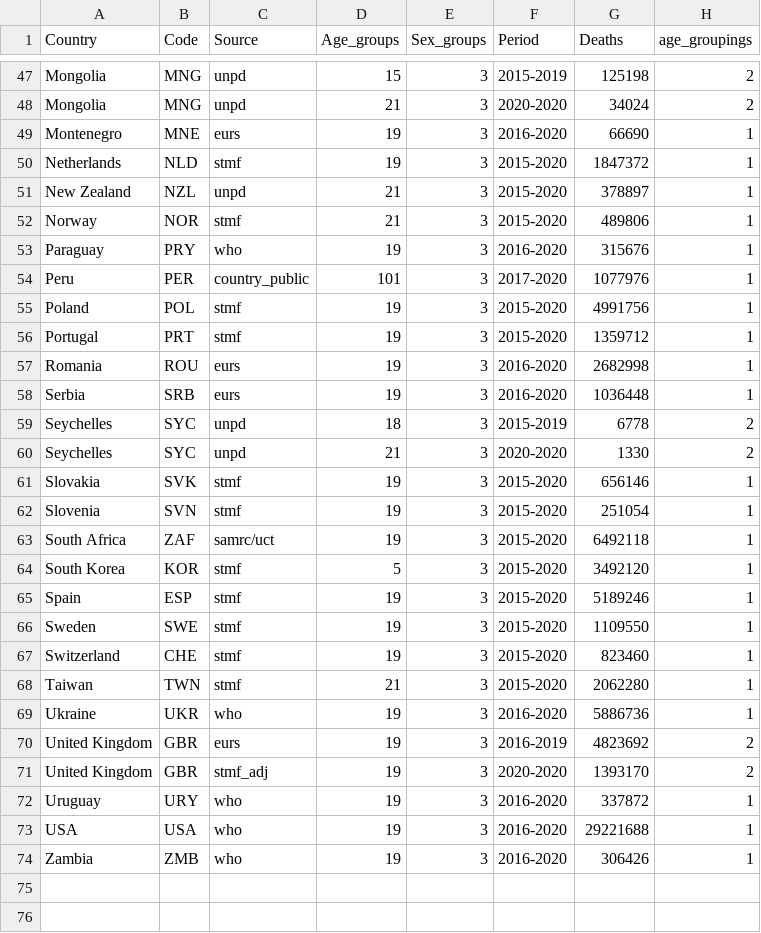
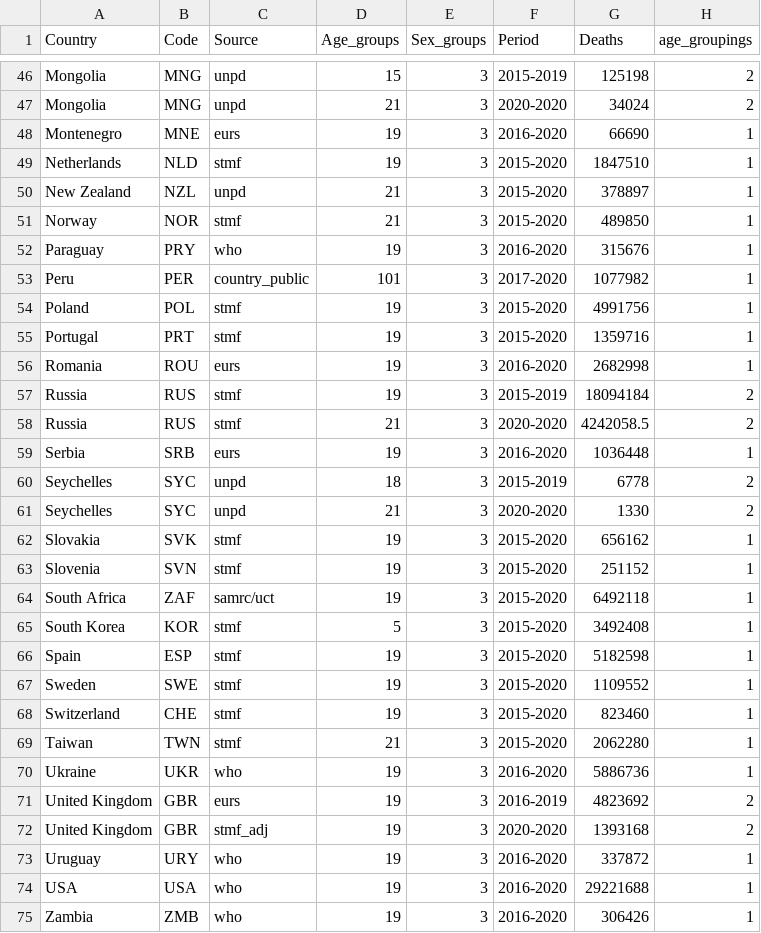
Before and after one commit to kikeacosta/TAG_patterns, a CSV file: Output/summary_selected_sources_by_country.csv, drawn as a sheet; only a part is shown, gaps mark what is left out; the diff covers the shown part only.

```diff
--- a/Output/summary_selected_sources_by_country.csv
+++ b/Output/summary_selected_sources_by_country.csv
@@ -49,10 +48,12 @@ Mongolia,MNG,unpd,21,3,2020-2020,34024,2
 Montenegro,MNE,eurs,19,3,2016-2020,66690,1
-Netherlands,NLD,stmf,19,3,2015-2020,1847372,1
+Netherlands,NLD,stmf,19,3,2015-2020,1847510,1
 New Zealand,NZL,unpd,21,3,2015-2020,378897,1
-Norway,NOR,stmf,21,3,2015-2020,489806,1
+Norway,NOR,stmf,21,3,2015-2020,489850,1
 Paraguay,PRY,who,19,3,2016-2020,315676,1
-Peru,PER,country_public,101,3,2017-2020,1077976,1
+Peru,PER,country_public,101,3,2017-2020,1077982,1
 Poland,POL,stmf,19,3,2015-2020,4991756,1
-Portugal,PRT,stmf,19,3,2015-2020,1359712,1
+Portugal,PRT,stmf,19,3,2015-2020,1359716,1
 Romania,ROU,eurs,19,3,2016-2020,2682998,1
+Russia,RUS,stmf,19,3,2015-2019,18094184,2
+Russia,RUS,stmf,21,3,2020-2020,4242058.5,2
 Serbia,SRB,eurs,19,3,2016-2020,1036448,1
@@ -60,8 +61,8 @@ Seychelles,SYC,unpd,18,3,2015-2019,6778,2
 Seychelles,SYC,unpd,21,3,2020-2020,1330,2
-Slovakia,SVK,stmf,19,3,2015-2020,656146,1
-Slovenia,SVN,stmf,19,3,2015-2020,251054,1
+Slovakia,SVK,stmf,19,3,2015-2020,656162,1
+Slovenia,SVN,stmf,19,3,2015-2020,251152,1
 South Africa,ZAF,samrc/uct,19,3,2015-2020,6492118,1
-South Korea,KOR,stmf,5,3,2015-2020,3492120,1
-Spain,ESP,stmf,19,3,2015-2020,5189246,1
-Sweden,SWE,stmf,19,3,2015-2020,1109550,1
+South Korea,KOR,stmf,5,3,2015-2020,3492408,1
+Spain,ESP,stmf,19,3,2015-2020,5182598,1
+Sweden,SWE,stmf,19,3,2015-2020,1109552,1
 Switzerland,CHE,stmf,19,3,2015-2020,823460,1
@@ -70,3 +71,3 @@ Ukraine,UKR,who,19,3,2016-2020,5886736,1
 United Kingdom,GBR,eurs,19,3,2016-2019,4823692,2
-United Kingdom,GBR,stmf_adj,19,3,2020-2020,1393170,2
+United Kingdom,GBR,stmf_adj,19,3,2020-2020,1393168,2
 Uruguay,URY,who,19,3,2016-2020,337872,1
```
Also changed, not shown: 1 removed row and 17 edited cells elsewhere in this file, Output/ecuador.csv, Output/stmf.csv, 8 other files.
